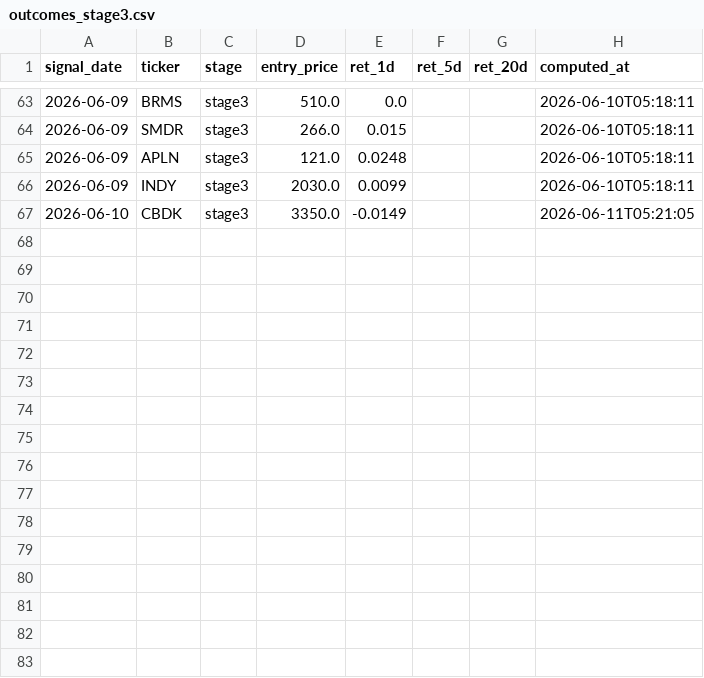
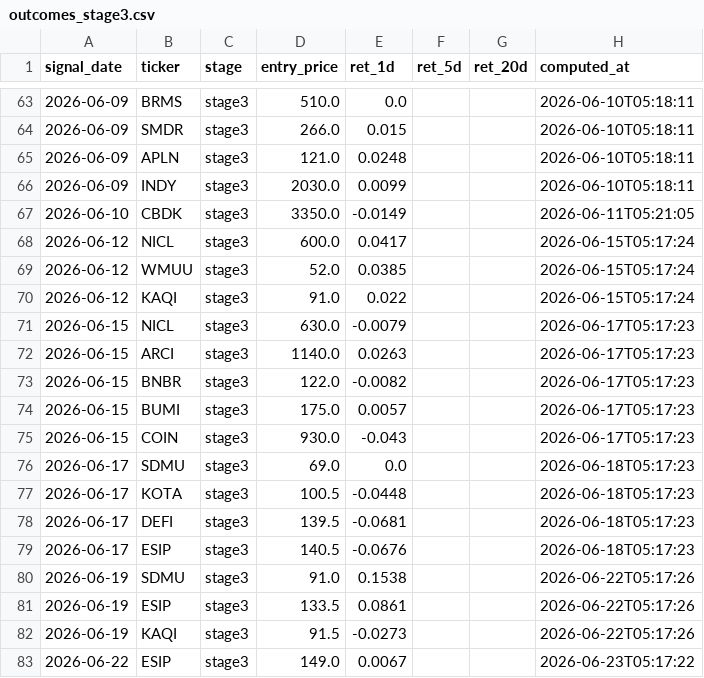
Before and after one commit to yazqe/idx-signals, a CSV file: outcomes_stage3.csv, drawn as a sheet; only a part is shown, gaps mark what is left out.

```diff
--- a/outcomes_stage3.csv
+++ b/outcomes_stage3.csv
@@ -67 +67,17 @@ signal_date,ticker,stage,entry_price,ret_1d,ret_5d,ret_20d,computed_at
 2026-06-10,CBDK,stage3,3350.0,-0.0149,,,2026-06-11T05:21:05
+2026-06-12,NICL,stage3,600.0,0.0417,,,2026-06-15T05:17:24
+2026-06-12,WMUU,stage3,52.0,0.0385,,,2026-06-15T05:17:24
+2026-06-12,KAQI,stage3,91.0,0.022,,,2026-06-15T05:17:24
+2026-06-15,NICL,stage3,630.0,-0.0079,,,2026-06-17T05:17:23
+2026-06-15,ARCI,stage3,1140.0,0.0263,,,2026-06-17T05:17:23
+2026-06-15,BNBR,stage3,122.0,-0.0082,,,2026-06-17T05:17:23
+2026-06-15,BUMI,stage3,175.0,0.0057,,,2026-06-17T05:17:23
+2026-06-15,COIN,stage3,930.0,-0.043,,,2026-06-17T05:17:23
+2026-06-17,SDMU,stage3,69.0,0.0,,,2026-06-18T05:17:23
+2026-06-17,KOTA,stage3,100.5,-0.0448,,,2026-06-18T05:17:23
+2026-06-17,DEFI,stage3,139.5,-0.0681,,,2026-06-18T05:17:23
+2026-06-17,ESIP,stage3,140.5,-0.0676,,,2026-06-18T05:17:23
+2026-06-19,SDMU,stage3,91.0,0.1538,,,2026-06-22T05:17:26
+2026-06-19,ESIP,stage3,133.5,0.0861,,,2026-06-22T05:17:26
+2026-06-19,KAQI,stage3,91.5,-0.0273,,,2026-06-22T05:17:26
+2026-06-22,ESIP,stage3,149.0,0.0067,,,2026-06-23T05:17:22
```
Also changed, not shown: outcomes_stage1.csv, 4 other files.
